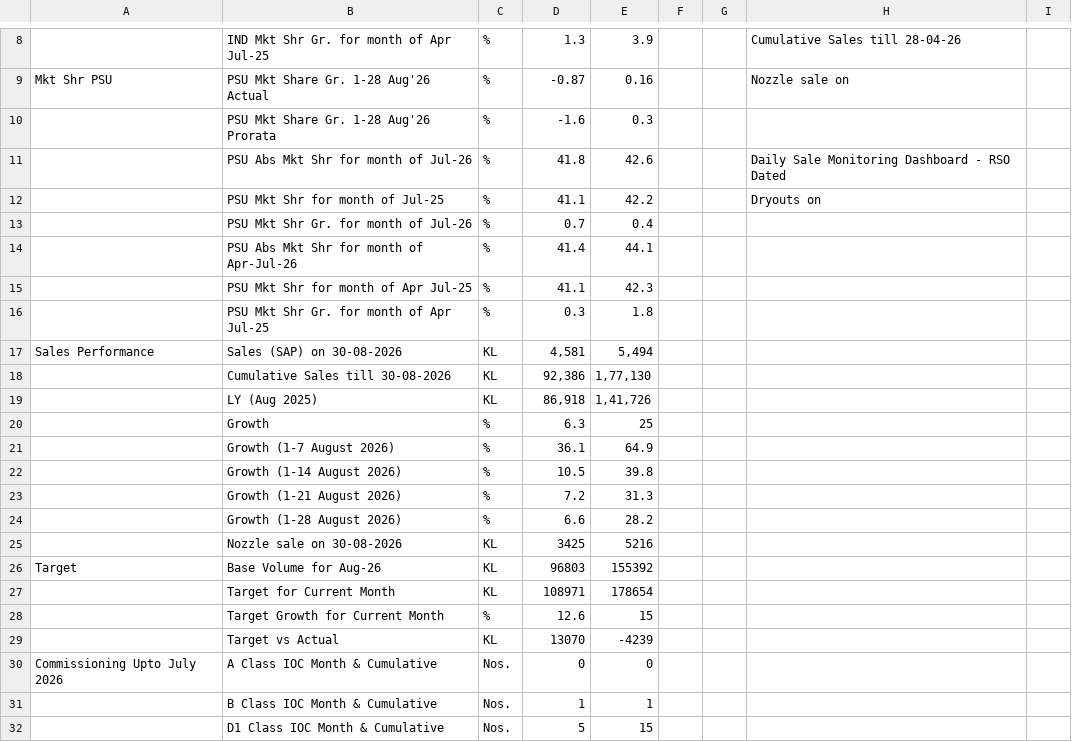
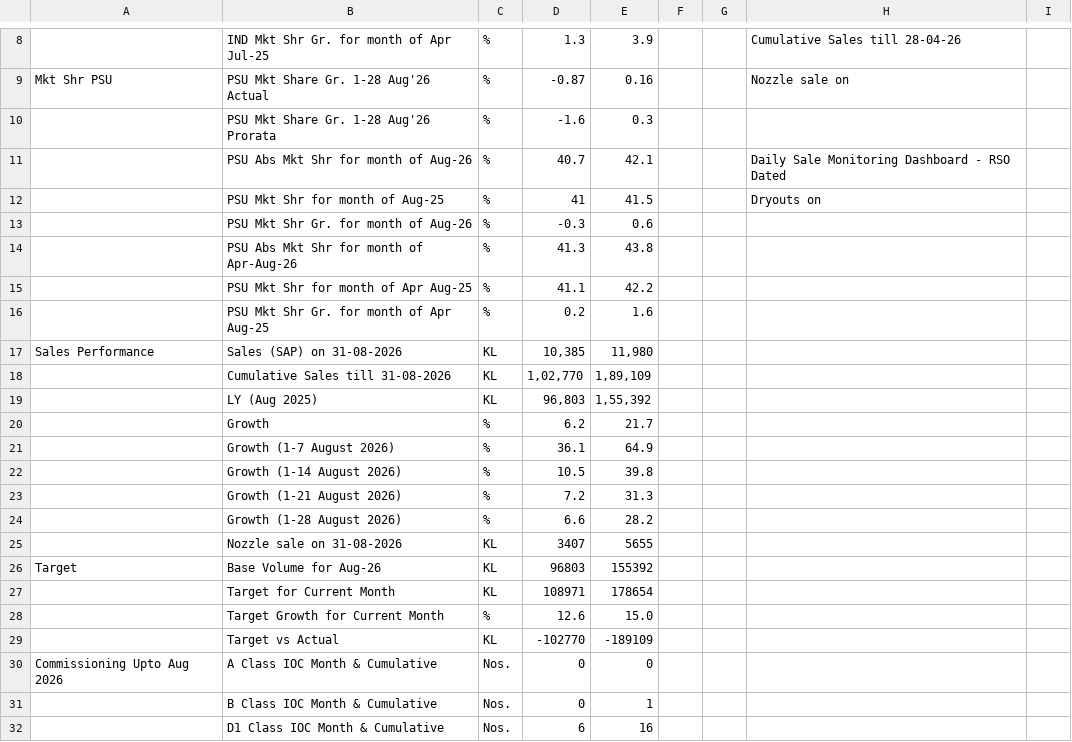
Before and after one commit to shivamindianoil-eng/rso-dashboard, a CSV file: data.csv, drawn as a sheet; only a part is shown, gaps mark what is left out; the diff covers the shown part only.

Commit message:
Add files via upload

```diff
--- a/data.csv
+++ b/data.csv
@@ -10,12 +10,12 @@ Mkt Shr PSU,PSU Mkt Share Gr. 1-28 Aug'26 Actual,%,-0.87,0.16,,,Nozzle sale on,
 ,PSU Mkt Share Gr. 1-28 Aug'26 Prorata,%,-1.6,0.3,,,,
-,PSU Abs Mkt Shr for month of Jul-26,%,41.8,42.6,,,Daily Sale Monitoring Dashboard - RSO Dated,
-,PSU Mkt Shr for month of Jul-25,%,41.1,42.2,,,Dryouts on ,
-,PSU Mkt Shr Gr. for month of Jul-26,%,0.7,0.4,,,,
-,PSU Abs Mkt Shr for month of Apr-Jul-26,%,41.4,44.1,,,,
-,PSU Mkt Shr for month of Apr Jul-25,%,41.1,42.3,,,,
-,PSU Mkt Shr Gr. for month of Apr Jul-25,%,0.3,1.8,,,,
-Sales Performance,Sales (SAP) on  30-08-2026,KL,"4,581","5,494",,,,
-,Cumulative Sales till  30-08-2026,KL,"92,386","1,77,130",,,,
-,LY (Aug 2025) ,KL,"86,918","1,41,726",,,,
-,Growth,%,6.3,25,,,,
+,PSU Abs Mkt Shr for month of Aug-26,%,40.7,42.1,,,Daily Sale Monitoring Dashboard - RSO Dated,
+,PSU Mkt Shr for month of Aug-25,%,41,41.5,,,Dryouts on ,
+,PSU Mkt Shr Gr. for month of Aug-26,%,-0.3,0.6,,,,
+,PSU Abs Mkt Shr for month of Apr-Aug-26,%,41.3,43.8,,,,
+,PSU Mkt Shr for month of Apr Aug-25,%,41.1,42.2,,,,
+,PSU Mkt Shr Gr. for month of Apr Aug-25,%,0.2,1.6,,,,
+Sales Performance,Sales (SAP) on  31-08-2026,KL,"10,385","11,980",,,,
+,Cumulative Sales till  31-08-2026,KL,"1,02,770","1,89,109",,,,
+,LY (Aug 2025) ,KL,"96,803","1,55,392",,,,
+,Growth,%,6.2,21.7,,,,
 ,Growth (1-7 August 2026),%,36.1,64.9,,,,
@@ -24,9 +24,9 @@ Sales Performance,Sales (SAP) on  30-08-2026,KL,"4,581","5,494",,,,
 ,Growth (1-28 August 2026),%,6.6,28.2,,,,
-,Nozzle sale on 30-08-2026,KL,3425,5216,,,,
+,Nozzle sale on 31-08-2026,KL,3407,5655,,,,
 Target,Base Volume for Aug-26,KL,96803,155392,,,,
 ,Target for Current Month,KL,108971,178654,,,,
-,Target Growth for Current Month,%,12.6,15,,,,
-,Target vs Actual,KL,13070,-4239,,,,
-Commissioning Upto July 2026,A Class IOC Month & Cumulative ,Nos.,0,0,,,,
-,B Class IOC Month & Cumulative ,Nos.,1,1,,,,
-,D1 Class IOC Month & Cumulative ,Nos.,5,15,,,,
+,Target Growth for Current Month,%,12.6,15.0,,,,
+,Target vs Actual,KL,-102770,-189109,,,,
+Commissioning Upto Aug 2026,A Class IOC Month & Cumulative ,Nos.,0,0,,,,
+,B Class IOC Month & Cumulative ,Nos.,0,1,,,,
+,D1 Class IOC Month & Cumulative ,Nos.,6,16,,,,
```
Also changed, not shown: 2 added rows, 2 removed rows and 11 edited cells elsewhere in this file.
